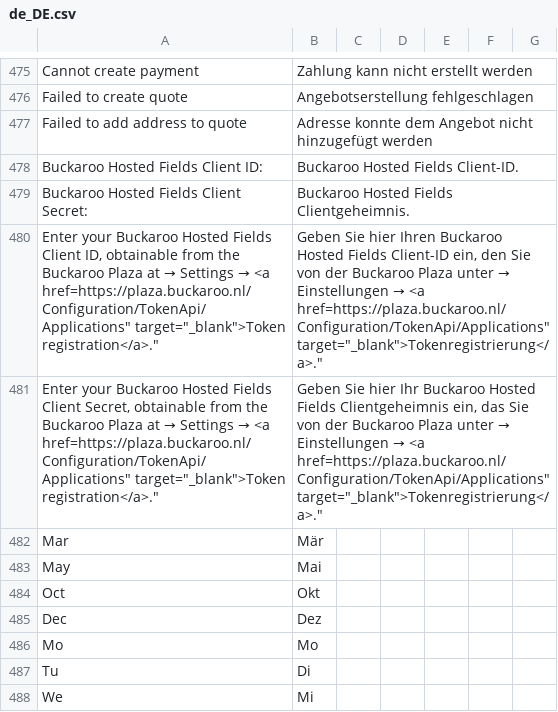
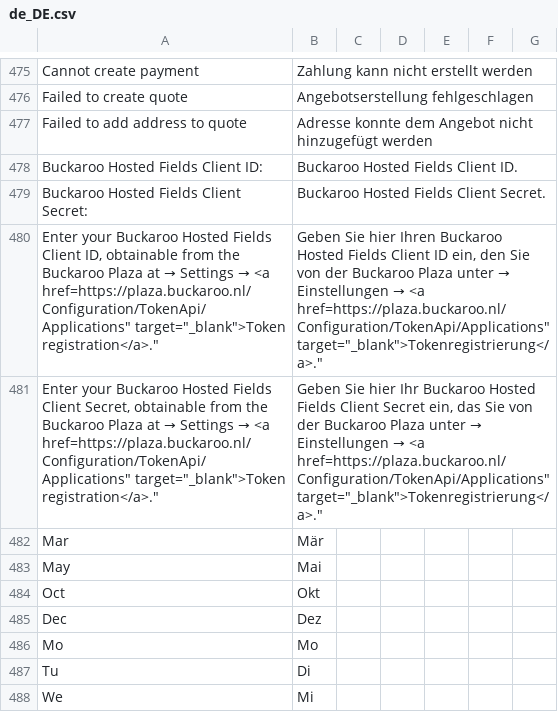
Before and after one commit to buckaroo-it/Magento2, a CSV file: i18n/de_DE.csv, drawn as a sheet; only a part is shown, gaps mark what is left out.

Commit message:
update translations

```diff
--- a/i18n/de_DE.csv
+++ b/i18n/de_DE.csv
@@ -478,6 +478,6 @@
 "Failed to add address to quote","Adresse konnte dem Angebot nicht hinzugefügt werden"
-"Buckaroo Hosted Fields Client ID:","Buckaroo Hosted Fields Client-ID."
-"Buckaroo Hosted Fields Client Secret:","Buckaroo Hosted Fields Clientgeheimnis."
-"Enter your Buckaroo Hosted Fields Client ID, obtainable from the Buckaroo Plaza at → Settings → <a href="https://plaza.buckaroo.nl/Configuration/TokenApi/Applications" target="_blank">Token registration</a>.","Geben Sie hier Ihren Buckaroo Hosted Fields Client-ID ein, den Sie von der Buckaroo Plaza unter → Einstellungen → <a href="https://plaza.buckaroo.nl/Configuration/TokenApi/Applications" target="_blank">Tokenregistrierung</a>."
-"Enter your Buckaroo Hosted Fields Client Secret, obtainable from the Buckaroo Plaza at → Settings → <a href="https://plaza.buckaroo.nl/Configuration/TokenApi/Applications" target="_blank">Token registration</a>.","Geben Sie hier Ihr Buckaroo Hosted Fields Clientgeheimnis ein, das Sie von der Buckaroo Plaza unter → Einstellungen → <a href="https://plaza.buckaroo.nl/Configuration/TokenApi/Applications" target="_blank">Tokenregistrierung</a>."
+"Buckaroo Hosted Fields Client ID:","Buckaroo Hosted Fields Client ID."
+"Buckaroo Hosted Fields Client Secret:","Buckaroo Hosted Fields Client Secret."
+"Enter your Buckaroo Hosted Fields Client ID, obtainable from the Buckaroo Plaza at → Settings → <a href="https://plaza.buckaroo.nl/Configuration/TokenApi/Applications" target="_blank">Token registration</a>.","Geben Sie hier Ihren Buckaroo Hosted Fields Client ID ein, den Sie von der Buckaroo Plaza unter → Einstellungen → <a href="https://plaza.buckaroo.nl/Configuration/TokenApi/Applications" target="_blank">Tokenregistrierung</a>."
+"Enter your Buckaroo Hosted Fields Client Secret, obtainable from the Buckaroo Plaza at → Settings → <a href="https://plaza.buckaroo.nl/Configuration/TokenApi/Applications" target="_blank">Token registration</a>.","Geben Sie hier Ihr Buckaroo Hosted Fields Client Secret ein, das Sie von der Buckaroo Plaza unter → Einstellungen → <a href="https://plaza.buckaroo.nl/Configuration/TokenApi/Applications" target="_blank">Tokenregistrierung</a>."
 "Mar","Mär"
```
Also changed, not shown: i18n/nl_NL.csv.
